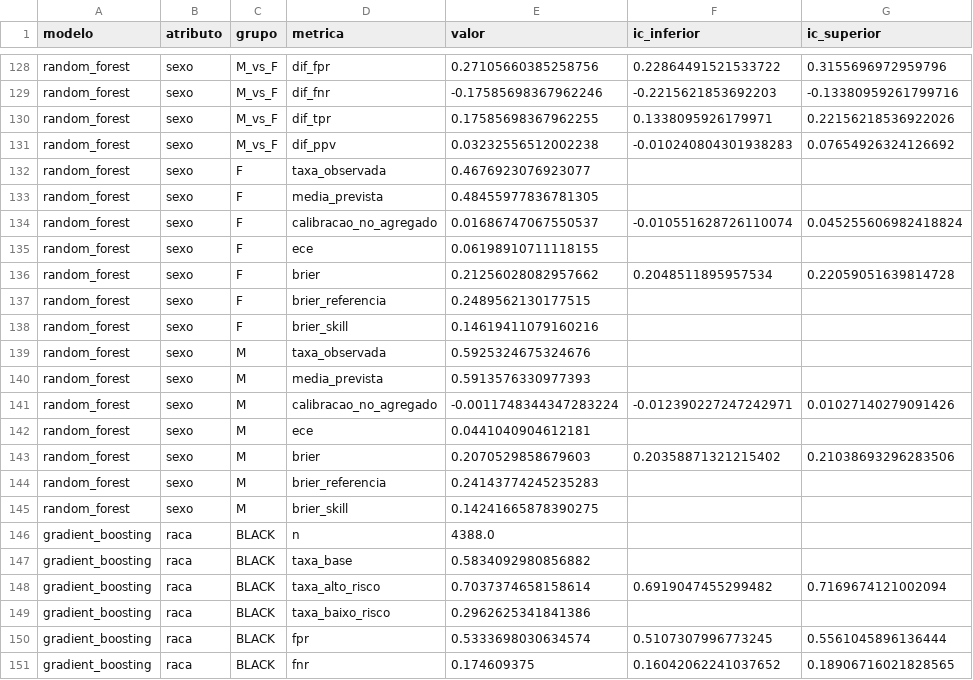
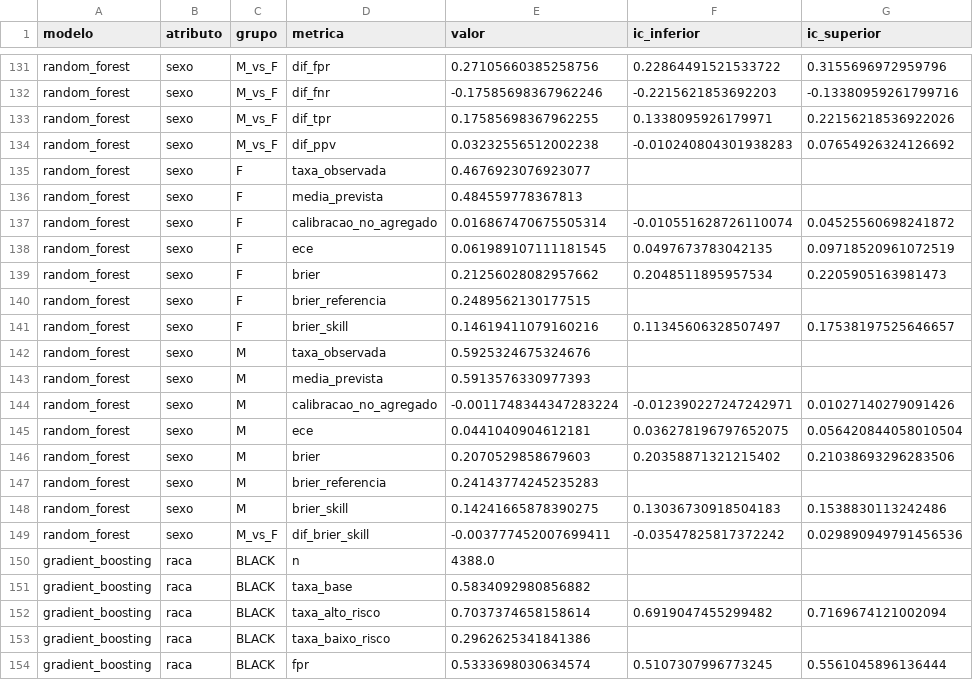
Before and after one commit to joao-h-v-moreira/predicao-reincidencia-nij, a CSV file: results/equidade_detalhada.csv, drawn as a sheet; only a part is shown, gaps mark what is left out; the shorter side is filled out with more unchanged rows; the diff covers the shown part only.

```diff
--- a/results/equidade_detalhada.csv
+++ b/results/equidade_detalhada.csv
@@ -132,8 +135,8 @@ random_forest,sexo,M_vs_F,dif_ppv,0.03232556512002238,-0.010240804301938283,0.07
 random_forest,sexo,F,taxa_observada,0.4676923076923077,,
-random_forest,sexo,F,media_prevista,0.48455977836781305,,
-random_forest,sexo,F,calibracao_no_agregado,0.01686747067550537,-0.010551628726110074,0.045255606982418824
-random_forest,sexo,F,ece,0.06198910711118155,,
-random_forest,sexo,F,brier,0.21256028082957662,0.2048511895957534,0.22059051639814728
+random_forest,sexo,F,media_prevista,0.484559778367813,,
+random_forest,sexo,F,calibracao_no_agregado,0.016867470675505314,-0.010551628726110074,0.04525560698241872
+random_forest,sexo,F,ece,0.061989107111181545,0.0497673783042135,0.09718520961072519
+random_forest,sexo,F,brier,0.21256028082957662,0.2048511895957534,0.2205905163981473
 random_forest,sexo,F,brier_referencia,0.2489562130177515,,
-random_forest,sexo,F,brier_skill,0.14619411079160216,,
+random_forest,sexo,F,brier_skill,0.14619411079160216,0.11345606328507497,0.17538197525646657
 random_forest,sexo,M,taxa_observada,0.5925324675324676,,
@@ -141,6 +144,7 @@ random_forest,sexo,M,media_prevista,0.5913576330977393,,
 random_forest,sexo,M,calibracao_no_agregado,-0.0011748344347283224,-0.012390227247242971,0.01027140279091426
-random_forest,sexo,M,ece,0.0441040904612181,,
+random_forest,sexo,M,ece,0.0441040904612181,0.036278196797652075,0.056420844058010504
 random_forest,sexo,M,brier,0.2070529858679603,0.20358871321215402,0.21038693296283506
 random_forest,sexo,M,brier_referencia,0.24143774245235283,,
-random_forest,sexo,M,brier_skill,0.14241665878390275,,
+random_forest,sexo,M,brier_skill,0.14241665878390275,0.13036730918504183,0.1538830113242486
+random_forest,sexo,M_vs_F,dif_brier_skill,-0.003777452007699411,-0.03547825817372242,0.029890949791456536
 gradient_boosting,raca,BLACK,n,4388.0,,
```
Also changed, not shown: 7 added rows and 59 edited cells elsewhere in this file, results/decomposicao_disparidade_fpr.csv, results/equidade_detalhada_variantes.csv, 13 other files.
